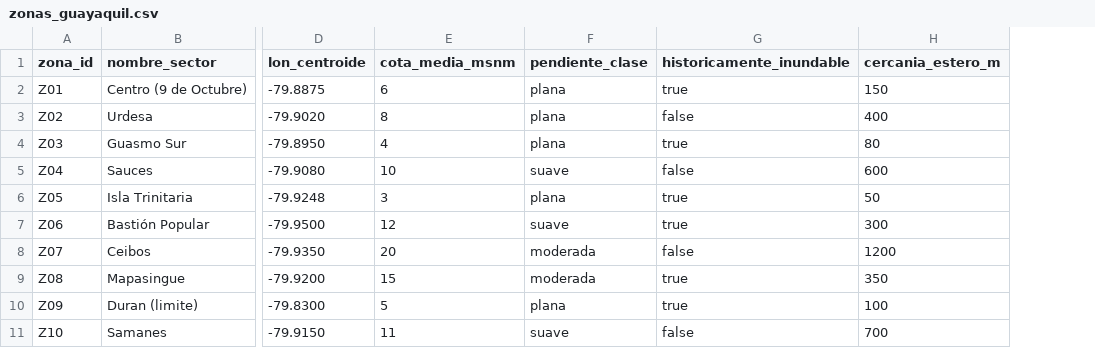
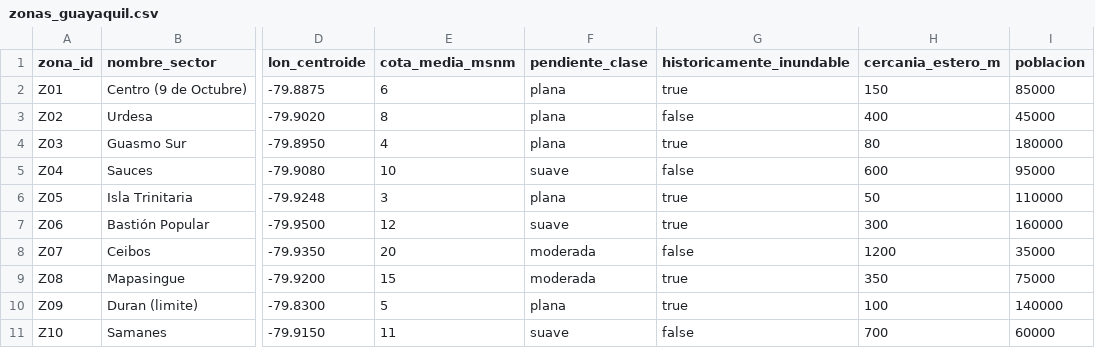
Before and after one commit to Dass-19/Godzilla-EnsoStreamingPipeline, a CSV file: backend/spark/data/geo_ref/zonas_guayaquil.csv, drawn as a sheet; only a part is shown, gaps mark what is left out; the diff names each change by its address in the sheet, - before the commit and + after, or states it on an @@ line.

```diff
--- a/backend/spark/data/geo_ref/zonas_guayaquil.csv
+++ b/backend/spark/data/geo_ref/zonas_guayaquil.csv
+column I (poblacion), rows 2-11: 85000 | 45000 | 180000 | 95000 | 110000 | 160000 | 35000 | 75000 | 140000 | 60000
```
Also changed, not shown: 24 other files.
